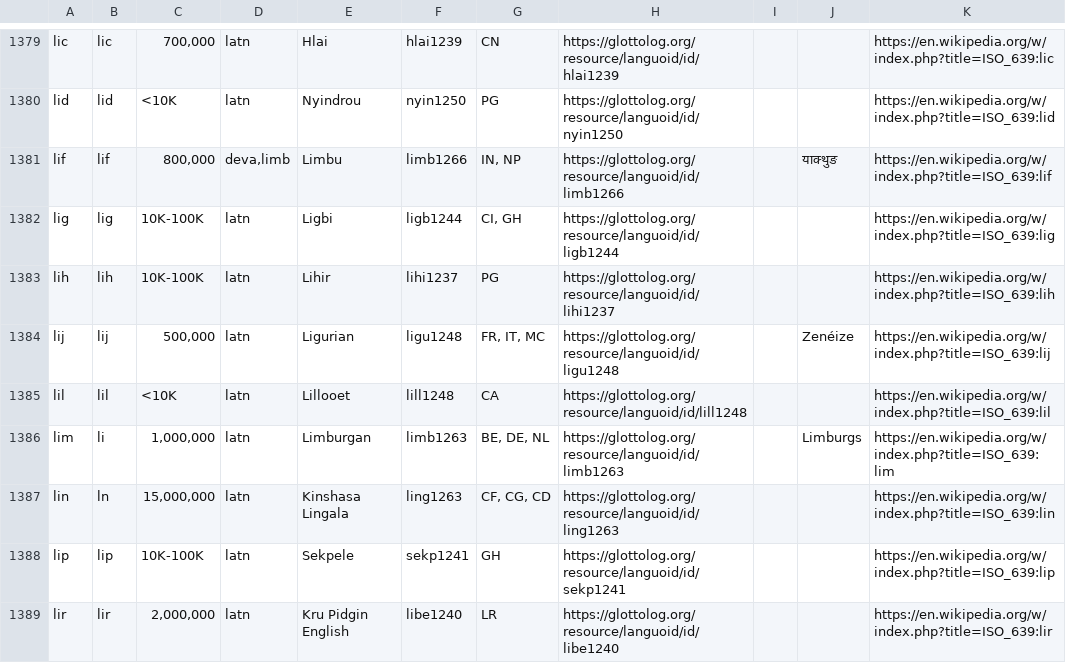
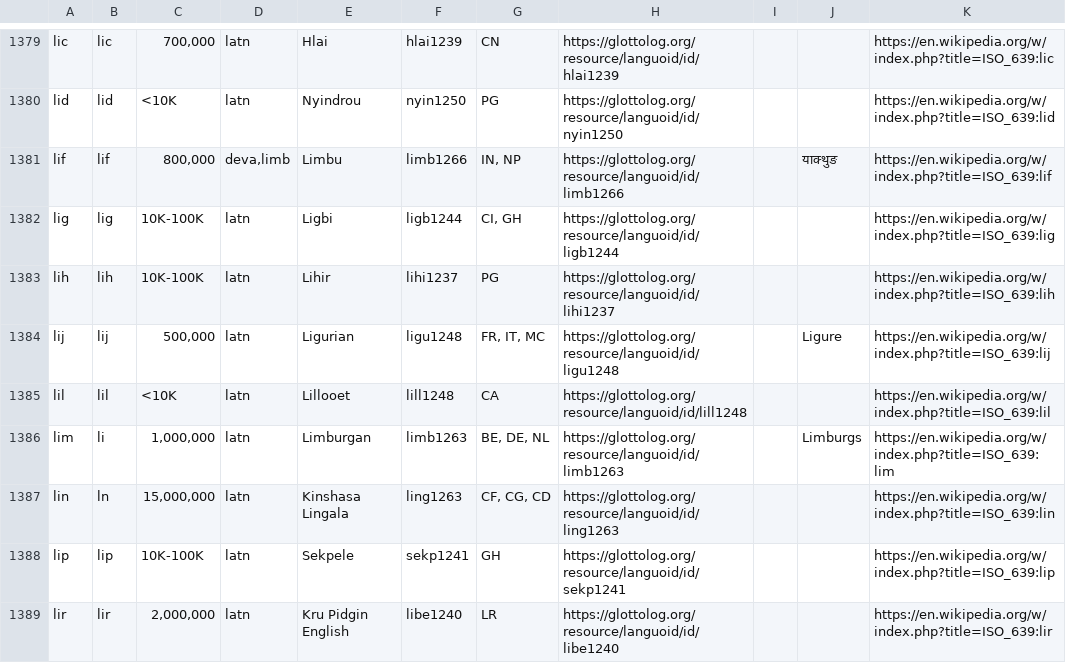
Before and after one commit to google-research/url-nlp, a TSV file: language_metadata/data.tsv, drawn as a sheet; only a part is shown, gaps mark what is left out.

Commit message:
Update Ligurian endonym
The correct endonym for Ligurian would be _ligure_. That is the inclusive term that denotes the ensemble of Romance varieties spoken traditionally throughout Liguria, Monaco and maybe still some very small parts of Corsica.

What you currently have in the file is an unusual spelling of the endonym for _Genoese_, which is the most widely spoken and understood dialect of Ligurian.

There aren't too many English-language references that discuss this. Perhaps section 2 here will be enough: https://aclanthology.org/2021.udw-1.10.pdf
For a much more thorough reference in Italian, see the following: Fiorenzo Toso (2002). Liguria. In Manlio Cortelazzo, Carla Marcato, and Nicola De Blasi, editors, _I dialetti italiani: storia, struttura, uso_, p. 245–252. UTET, Turin, Italy.

```diff
--- a/language_metadata/data.tsv
+++ b/language_metadata/data.tsv
@@ -1383,3 +1383,3 @@ lig	lig	10K-100K	latn	Ligbi	ligb1244	CI, GH	https://glottolog.org/resource/langu
 lih	lih	10K-100K	latn	Lihir	lihi1237	PG	https://glottolog.org/resource/languoid/id/lihi1237			https://en.wikipedia.org/w/index.php?title=ISO_639:lih
-lij	lij	500,000	latn	Ligurian	ligu1248	FR, IT, MC	https://glottolog.org/resource/languoid/id/ligu1248		Zenéize	https://en.wikipedia.org/w/index.php?title=ISO_639:lij
+lij	lij	500,000	latn	Ligurian	ligu1248	FR, IT, MC	https://glottolog.org/resource/languoid/id/ligu1248		Ligure	https://en.wikipedia.org/w/index.php?title=ISO_639:lij
 lil	lil	<10K	latn	Lillooet	lill1248	CA	https://glottolog.org/resource/languoid/id/lill1248			https://en.wikipedia.org/w/index.php?title=ISO_639:lil
```
